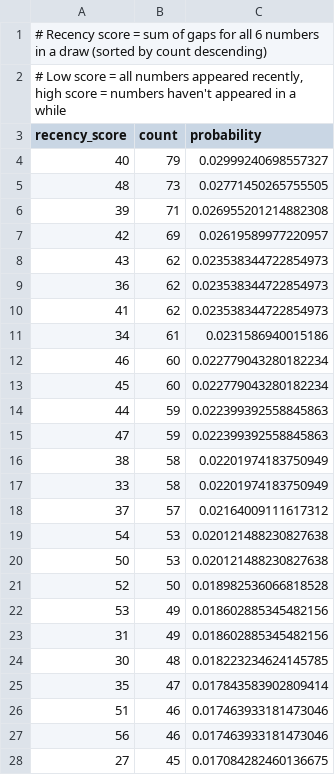
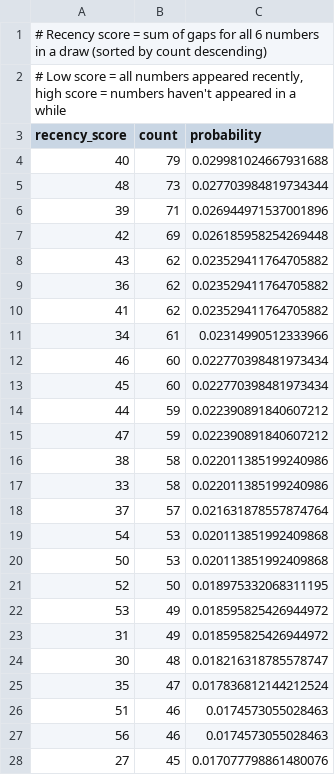
Before and after one commit to riasc/SELMA, a TSV file: collect/distance/frequency.tsv, drawn as a sheet; only a part is shown; the diff covers the shown part only.

```diff
--- a/collect/distance/frequency.tsv
+++ b/collect/distance/frequency.tsv
@@ -3,26 +3,26 @@
 recency_score	count	probability
-40	79	0.02999240698557327
-48	73	0.02771450265755505
-39	71	0.026955201214882308
-42	69	0.02619589977220957
-43	62	0.023538344722854973
-36	62	0.023538344722854973
-41	62	0.023538344722854973
-34	61	0.0231586940015186
-46	60	0.022779043280182234
-45	60	0.022779043280182234
-44	59	0.022399392558845863
-47	59	0.022399392558845863
-38	58	0.02201974183750949
-33	58	0.02201974183750949
-37	57	0.02164009111617312
-54	53	0.020121488230827638
-50	53	0.020121488230827638
-52	50	0.018982536066818528
-53	49	0.018602885345482156
-31	49	0.018602885345482156
-30	48	0.018223234624145785
-35	47	0.017843583902809414
-51	46	0.017463933181473046
-56	46	0.017463933181473046
-27	45	0.017084282460136675
+40	79	0.029981024667931688
+48	73	0.027703984819734344
+39	71	0.026944971537001896
+42	69	0.026185958254269448
+43	62	0.023529411764705882
+36	62	0.023529411764705882
+41	62	0.023529411764705882
+34	61	0.02314990512333966
+46	60	0.022770398481973434
+45	60	0.022770398481973434
+44	59	0.022390891840607212
+47	59	0.022390891840607212
+38	58	0.022011385199240986
+33	58	0.022011385199240986
+37	57	0.021631878557874764
+54	53	0.020113851992409868
+50	53	0.020113851992409868
+52	50	0.018975332068311195
+53	49	0.018595825426944972
+31	49	0.018595825426944972
+30	48	0.018216318785578747
+35	47	0.017836812144212524
+51	46	0.0174573055028463
+56	46	0.0174573055028463
+27	45	0.017077798861480076
```
Also changed, not shown: 1 added row and 83 edited cells elsewhere in this file, collect/distance/occurrence.tsv, collect/hotcold/occurrence.tsv, 17 other files.
